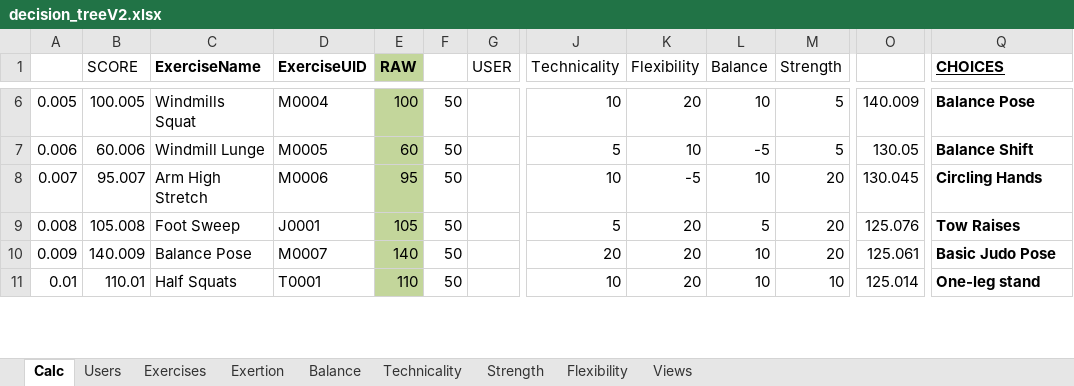
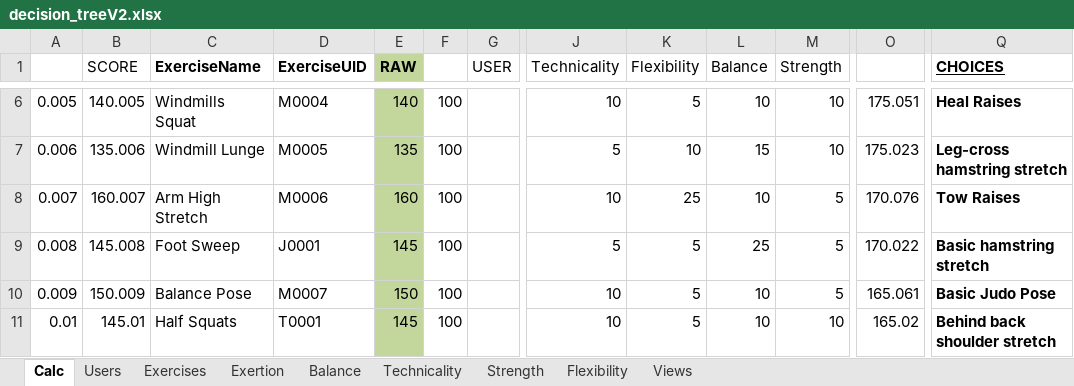
Before and after one commit to cjmanetta/motionbites, an Excel workbook: spreadsheets/decision_treeV2.xlsx, sheet Calc, drawn as a sheet; only a part is shown, gaps mark what is left out; values as stored, in another font and other column widths than the file's, no borders; the diff covers the shown part only; the diff names each change by its address in the sheet, - before the commit and + after, or states it on an @@ line.

```diff
--- a/spreadsheets/decision_treeV2.xlsx (sheet Calc)
+++ b/spreadsheets/decision_treeV2.xlsx (sheet Calc)
-B6 (SCORE): 100.005
+B6 (SCORE): 140.005
-E6 (RAW): 100
+E6 (RAW): 140
-F6:F11: 50
+F6:F11: 100
-K6 (Flexibility): 20
+K6 (Flexibility): 5
-M6:M7 (Strength): 5
+M6:M7 (Strength): 10
-O6: 140.009
+O6: 175.051
-Q6 (CHOICES): Balance Pose
+Q6 (CHOICES): Heal Raises
-B7 (SCORE): 60.006
+B7 (SCORE): 135.006
-E7 (RAW): 60
+E7 (RAW): 135
-L7 (Balance): -5
+L7 (Balance): 15
-O7: 130.05
+O7: 175.023
-Q7 (CHOICES): Balance Shift
+Q7 (CHOICES): Leg-cross hamstring stretch
-B8 (SCORE): 95.007
+B8 (SCORE): 160.007
-E8 (RAW): 95
+E8 (RAW): 160
-K8 (Flexibility): -5
+K8 (Flexibility): 25
-M8:M10 (Strength): 20
+M8:M10 (Strength): 5
-O8: 130.045
+O8: 170.076
-Q8 (CHOICES): Circling Hands
+Q8 (CHOICES): Tow Raises
-B9 (SCORE): 105.008
+B9 (SCORE): 145.008
-E9 (RAW): 105
+E9 (RAW): 145
-K9:K11 (Flexibility): 20
+K9:K11 (Flexibility): 5
-L9 (Balance): 5
+L9 (Balance): 25
-O9: 125.076
+O9: 170.022
-Q9 (CHOICES): Tow Raises
+Q9 (CHOICES): Basic hamstring stretch
-B10 (SCORE): 140.009
+B10 (SCORE): 150.009
-E10 (RAW): 140
+E10 (RAW): 150
-J10 (Technicality): 20
+J10 (Technicality): 10
-O10: 125.061
+O10: 165.061
-B11 (SCORE): 110.01
+B11 (SCORE): 145.01
-E11 (RAW): 110
+E11 (RAW): 145
-O11: 125.014
+O11: 165.02
-Q11 (CHOICES): One-leg stand
+Q11 (CHOICES): Behind back shoulder stretch
```
Also changed, not shown: 518 edited cells and cell formats elsewhere in this sheet, sheet Users, sheet Flexibility, sheet Exercises, formulas that keep their value.
